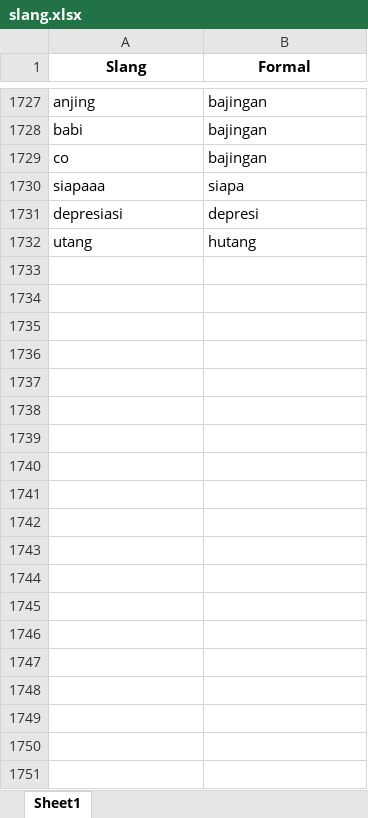
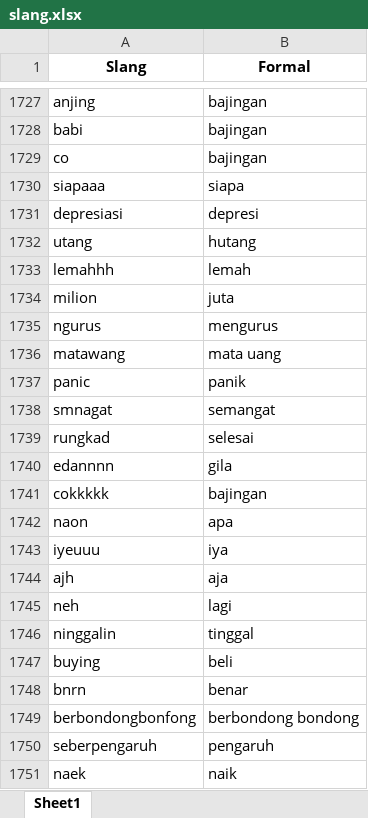
Before and after one commit to talitharhmd/Text-Mining, an Excel workbook: UTS/slang.xlsx, sheet Sheet1, drawn as a sheet; only a part is shown, gaps mark what is left out; values as stored, in another font and other column widths than the file's, no borders; the diff covers the shown part only; the diff names each change by its address in the sheet, - before the commit and + after, or states it on an @@ line.

Commit message:
update slang2

```diff
--- a/UTS/slang.xlsx (sheet Sheet1)
+++ b/UTS/slang.xlsx (sheet Sheet1)
+row 1733: lemahhh | lemah
+row 1734: milion | juta
+row 1735: ngurus | mengurus
+row 1736: matawang | mata uang
+row 1737: panic | panik
+row 1738: smnagat | semangat
+row 1739: rungkad | selesai
+row 1740: edannnn | gila
+row 1741: cokkkkk | bajingan
+row 1742: naon | apa
+row 1743: iyeuuu | iya
+row 1744: ajh | aja
+row 1745: neh | lagi
+row 1746: ninggalin | tinggal
+row 1747: buying | beli
+row 1748: bnrn | benar
+row 1749: berbondongbonfong | berbondong bondong
+row 1750: seberpengaruh | pengaruh
+row 1751: naek | naik
```
Also changed, not shown: 23 added rows elsewhere in this sheet, 1 other file.
